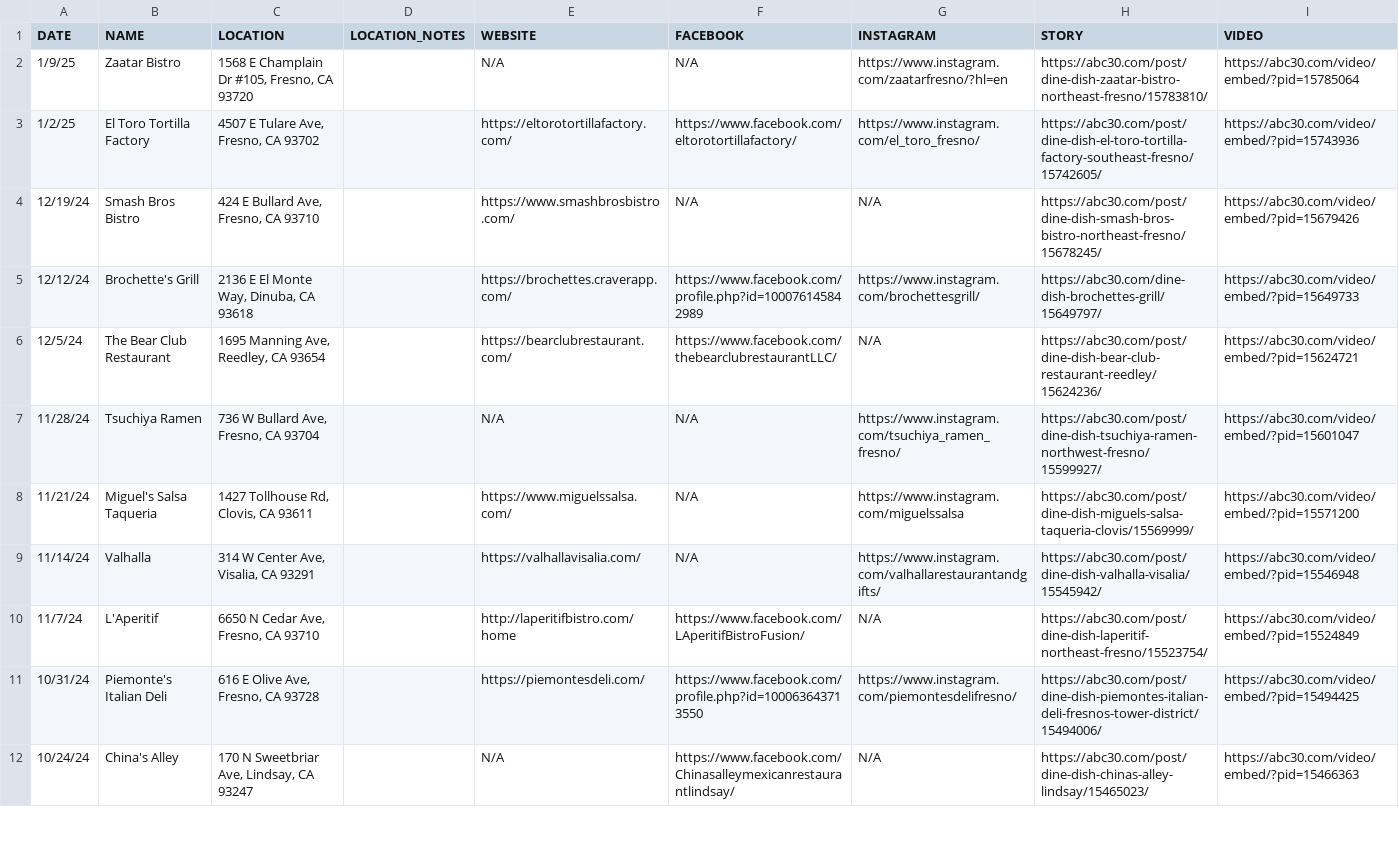
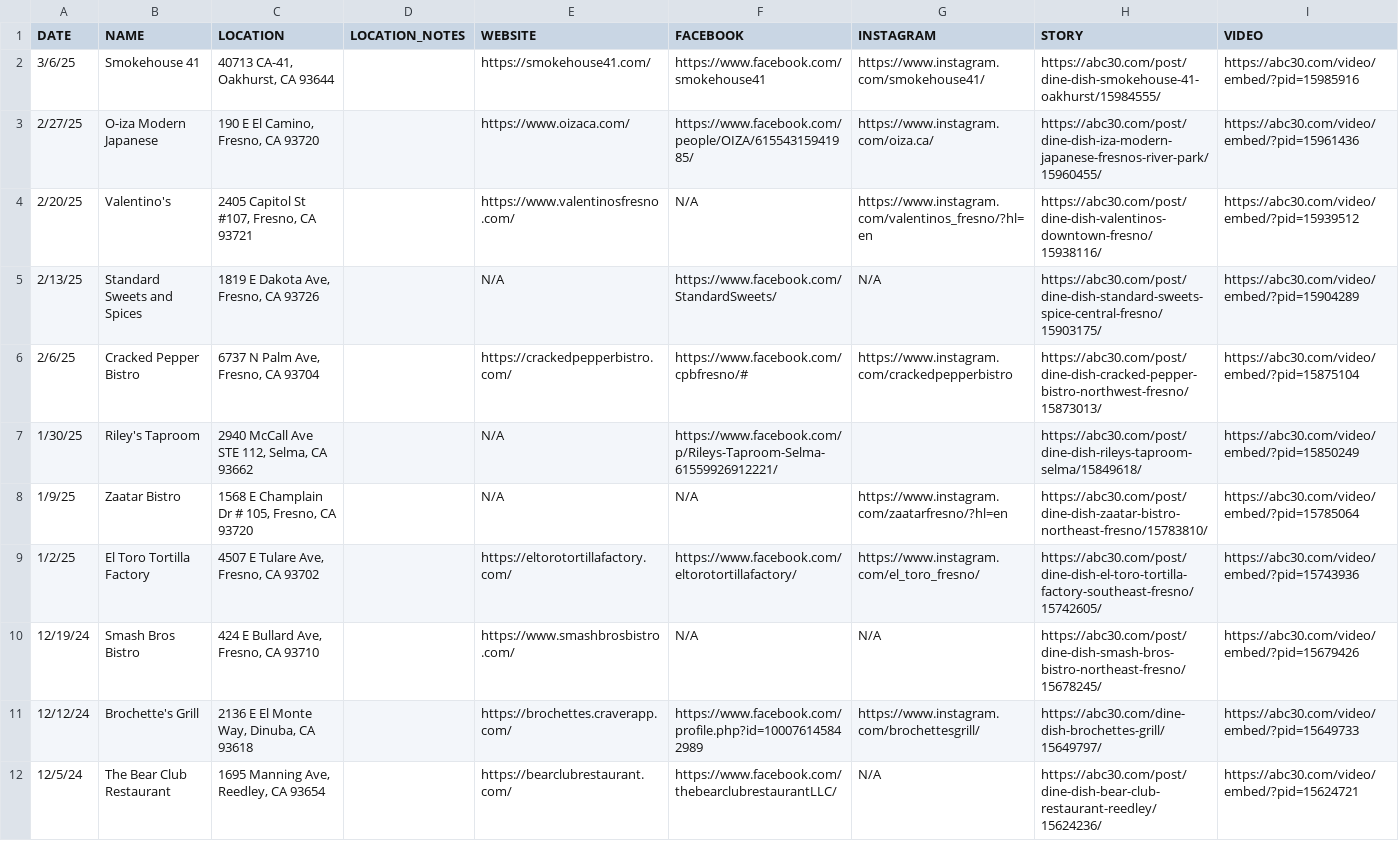
Before and after one commit to abcotvdata/kfsn-dine-and-dish-map, a CSV file: dine-and-dish-raw.csv, drawn as a sheet; only a part is shown; the shorter side is filled out with more unchanged rows.

```diff
--- a/dine-and-dish-raw.csv
+++ b/dine-and-dish-raw.csv
@@ -1,3 +1,9 @@
 DATE,NAME,LOCATION,LOCATION_NOTES,WEBSITE,FACEBOOK,INSTAGRAM,STORY,VIDEO
-1/9/25,Zaatar Bistro,"1568 E Champlain Dr #105, Fresno, CA 93720",,N/A,N/A,https://www.instagram.com/zaatarfresno/?hl=en,https://abc30.com/post/dine-dish-zaatar-bistro-northeast-fresno/15783810/,https://abc30.com/video/embed/?pid=15785064
+3/6/25,Smokehouse 41,"40713 CA-41, Oakhurst, CA 93644",,https://smokehouse41.com/,https://www.facebook.com/smokehouse41,https://www.instagram.com/smokehouse41/,https://abc30.com/post/dine-dish-smokehouse-41-oakhurst/15984555/,https://abc30.com/video/embed/?pid=15985916
+2/27/25,O-iza Modern Japanese,"190 E El Camino, Fresno, CA 93720",,https://www.oizaca.com/,https://www.facebook.com/people/OIZA/61554315941985/,https://www.instagram.com/oiza.ca/,https://abc30.com/post/dine-dish-iza-modern-japanese-fresnos-river-park/15960455/,https://abc30.com/video/embed/?pid=15961436
+2/20/25,Valentino's,"2405 Capitol St #107, Fresno, CA 93721",,https://www.valentinosfresno.com/,N/A,https://www.instagram.com/valentinos_fresno/?hl=en,https://abc30.com/post/dine-dish-valentinos-downtown-fresno/15938116/,https://abc30.com/video/embed/?pid=15939512
+2/13/25,Standard Sweets and Spices,"1819 E Dakota Ave, Fresno, CA 93726",,N/A,https://www.facebook.com/StandardSweets/,N/A,https://abc30.com/post/dine-dish-standard-sweets-spice-central-fresno/15903175/,https://abc30.com/video/embed/?pid=15904289
+2/6/25,Cracked Pepper Bistro,"6737 N Palm Ave, Fresno, CA 93704",,https://crackedpepperbistro.com/,https://www.facebook.com/cpbfresno/#,https://www.instagram.com/crackedpepperbistro,https://abc30.com/post/dine-dish-cracked-pepper-bistro-northwest-fresno/15873013/,https://abc30.com/video/embed/?pid=15875104
+1/30/25,Riley's Taproom,"2940 McCall Ave STE 112, Selma, CA 93662",,N/A,https://www.facebook.com/p/Rileys-Taproom-Selma-61559926912221/,,https://abc30.com/post/dine-dish-rileys-taproom-selma/15849618/,https://abc30.com/video/embed/?pid=15850249
+1/9/25,Zaatar Bistro,"1568 E Champlain Dr # 105, Fresno, CA 93720",,N/A,N/A,https://www.instagram.com/zaatarfresno/?hl=en,https://abc30.com/post/dine-dish-zaatar-bistro-northeast-fresno/15783810/,https://abc30.com/video/embed/?pid=15785064
 1/2/25,El Toro Tortilla Factory,"4507 E Tulare Ave, Fresno, CA 93702",,https://eltorotortillafactory.com/,https://www.facebook.com/eltorotortillafactory/,https://www.instagram.com/el_toro_fresno/,https://abc30.com/post/dine-dish-el-toro-tortilla-factory-southeast-fresno/15742605/,https://abc30.com/video/embed/?pid=15743936
```
Also changed, not shown: 1 other file.
